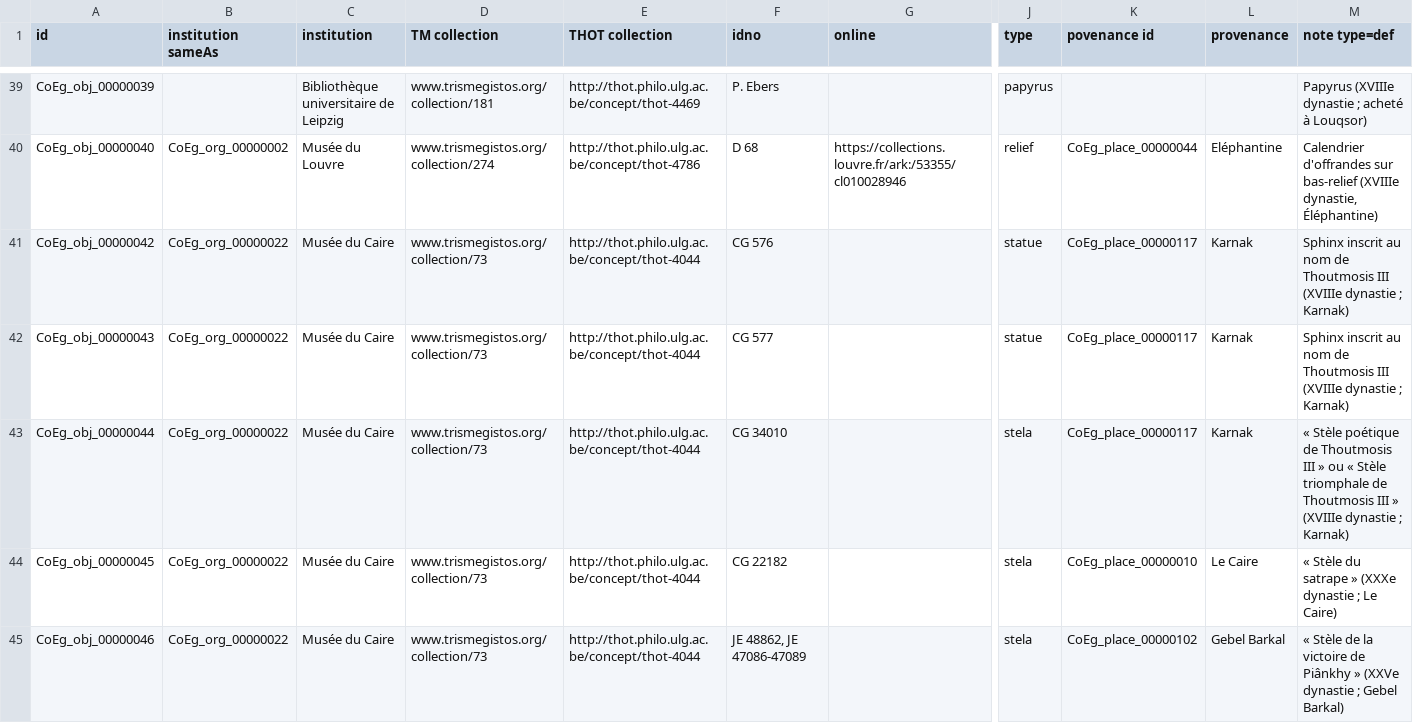
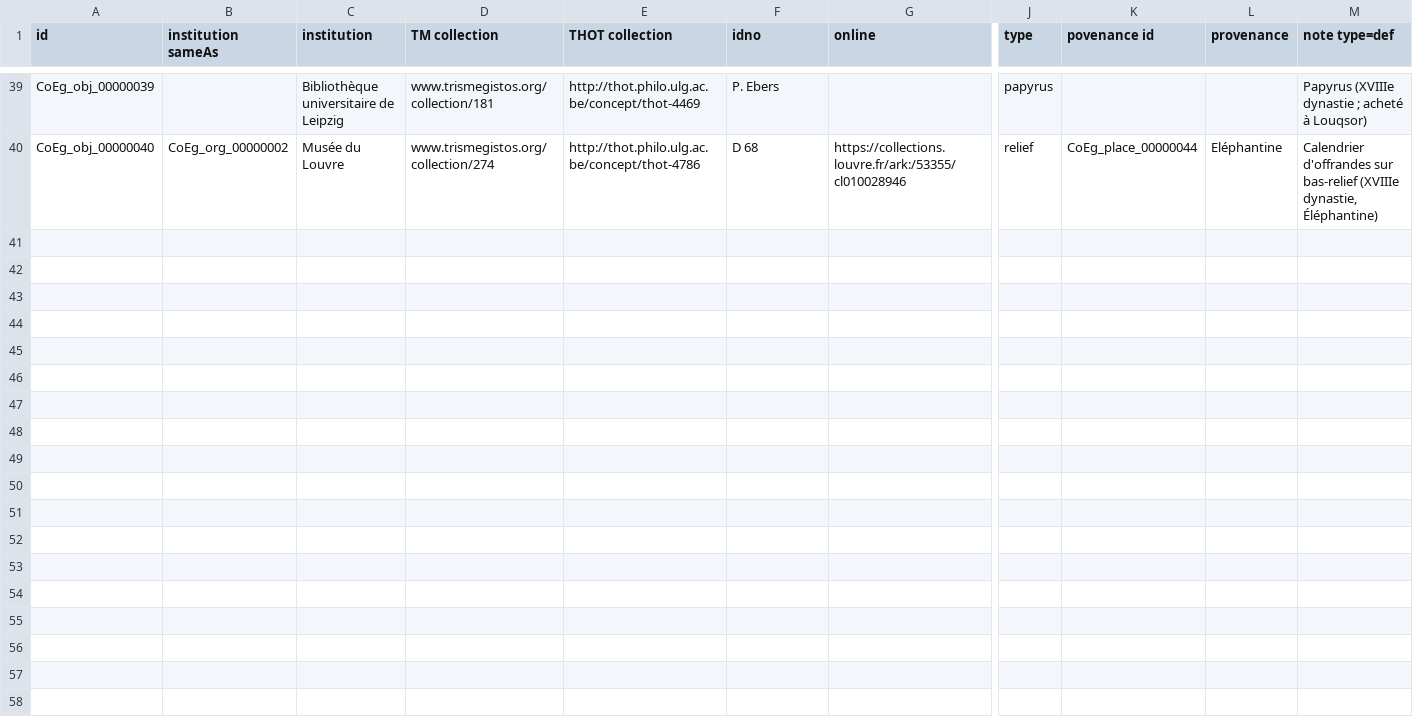
Before and after one commit to ThLebee/CoEg, a TSV file: archives/CoEg_Index/2021-07/CoEg_Index_obj.tsv, drawn as a sheet; only a part is shown, gaps mark what is left out; rows hold the shown columns only; the diff covers the shown part only; the diff names each change by its address in the sheet, - before the commit and + after, or states it on an @@ line.

Commit message:
Update CoEg_Index_obj.tsv

```diff
--- a/archives/CoEg_Index/2021-07/CoEg_Index_obj.tsv
+++ b/archives/CoEg_Index/2021-07/CoEg_Index_obj.tsv
-row 41: CoEg_obj_00000042 | CoEg_org_00000022 | Musée du Caire | www.trismegistos.org/collection/73 | http://thot.philo.ulg.ac.be/concept/thot-4044 | CG 576 |  | statue | CoEg_place_00000117 | Karnak | Sphinx inscrit au nom de Thoutmosis III (XVIIIe dynastie ; Karnak)
-row 42: CoEg_obj_00000043 | CoEg_org_00000022 | Musée du Caire | www.trismegistos.org/collection/73 | http://thot.philo.ulg.ac.be/concept/thot-4044 | CG 577 |  | statue | CoEg_place_00000117 | Karnak | Sphinx inscrit au nom de Thoutmosis III (XVIIIe dynastie ; Karnak)
-row 43: CoEg_obj_00000044 | CoEg_org_00000022 | Musée du Caire | www.trismegistos.org/collection/73 | http://thot.philo.ulg.ac.be/concept/thot-4044 | CG 34010 |  | stela | CoEg_place_00000117 | Karnak | « Stèle poétique de Thoutmosis III » ou « Stèle triomphale de Thoutmosis III » (XVIIIe dynastie ; Karnak)
-row 44: CoEg_obj_00000045 | CoEg_org_00000022 | Musée du Caire | www.trismegistos.org/collection/73 | http://thot.philo.ulg.ac.be/concept/thot-4044 | CG 22182 |  | stela | CoEg_place_00000010 | Le Caire | « Stèle du satrape » (XXXe dynastie ; Le Caire)
-row 45: CoEg_obj_00000046 | CoEg_org_00000022 | Musée du Caire | www.trismegistos.org/collection/73 | http://thot.philo.ulg.ac.be/concept/thot-4044 | JE 48862, JE 47086-47089 |  | stela | CoEg_place_00000102 | Gebel Barkal | « Stèle de la victoire de Piânkhy » (XXVe dynastie ; Gebel Barkal)
```
Also changed, not shown: 12 removed rows elsewhere in this file.
